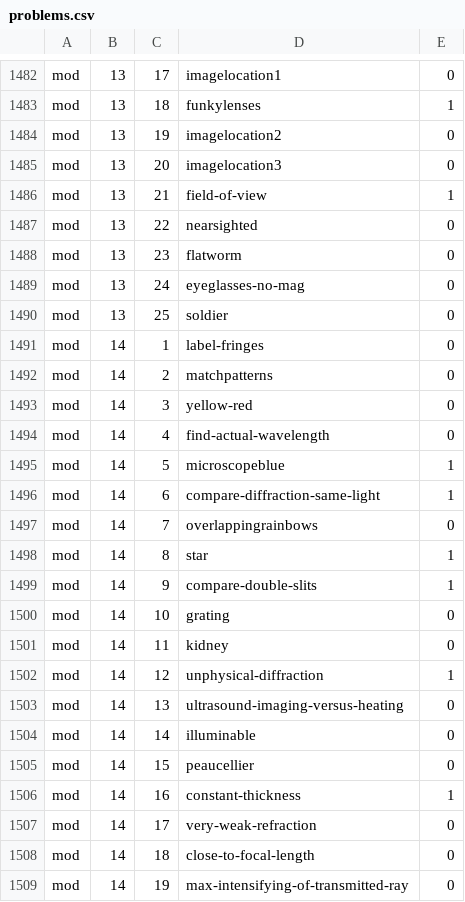
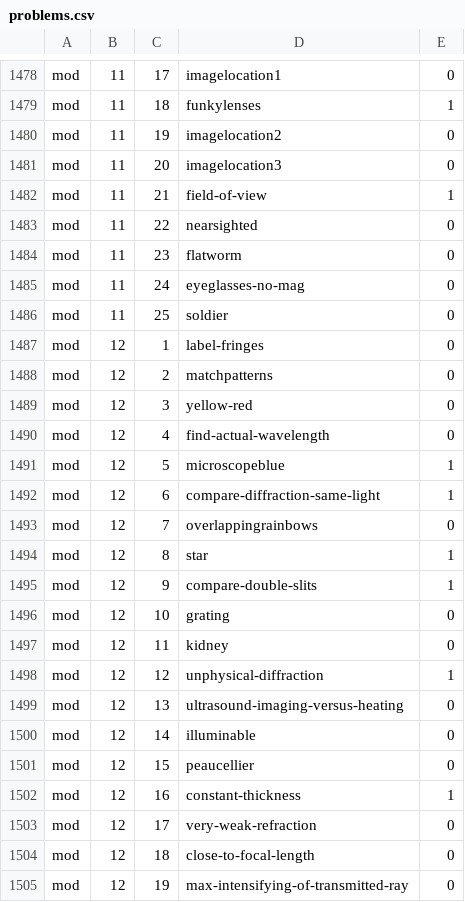
Before and after one commit to bcrowell/lm, a CSV file: data/problems.csv, drawn as a sheet; only a part is shown, gaps mark what is left out; addresses are those after the commit; the diff covers the shown part only; the diff names each change by its address in the sheet, - before the commit and + after, or states it on an @@ line.

```diff
--- a/data/problems.csv
+++ b/data/problems.csv
-B1478:B1486: 13
+B1478:B1486: 11
-B1487:B1505: 14
+B1487:B1505: 12
```
Also changed, not shown: 4 added rows, 4 removed rows and 26 edited cells elsewhere in this file, 10 other files.
